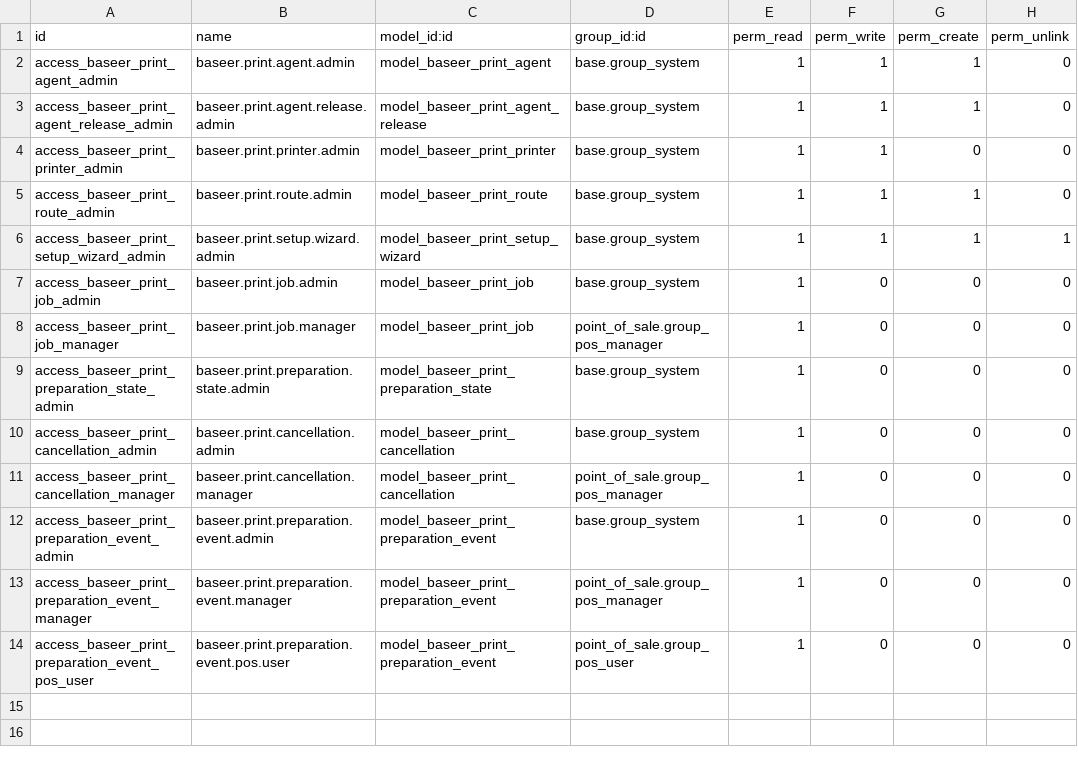
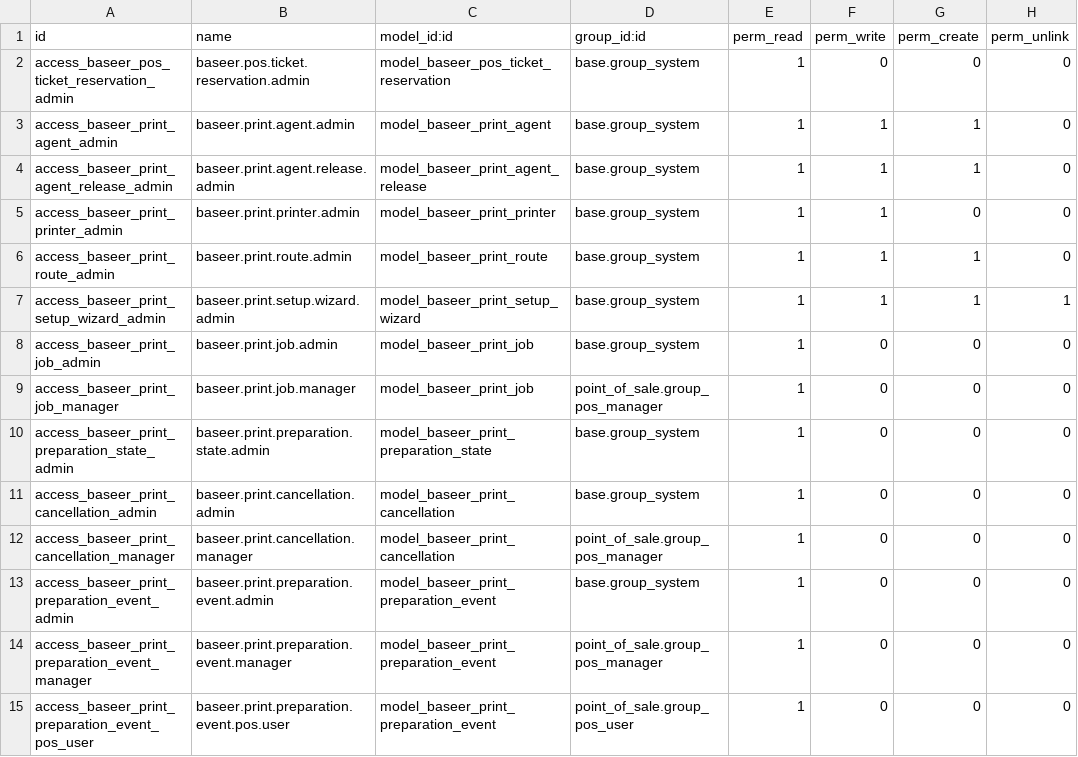
Before and after one commit to hajrix01-star/abroj-baseer-production, a CSV file: custom_addons/baseer_pos_print_bridge/security/ir.model.access.csv, drawn as a sheet.

```diff
--- a/custom_addons/baseer_pos_print_bridge/security/ir.model.access.csv
+++ b/custom_addons/baseer_pos_print_bridge/security/ir.model.access.csv
@@ -1,2 +1,3 @@
 id,name,model_id:id,group_id:id,perm_read,perm_write,perm_create,perm_unlink
+access_baseer_pos_ticket_reservation_admin,baseer.pos.ticket.reservation.admin,model_baseer_pos_ticket_reservation,base.group_system,1,0,0,0
 access_baseer_print_agent_admin,baseer.print.agent.admin,model_baseer_print_agent,base.group_system,1,1,1,0
```
Also changed, not shown: 36 other files.
